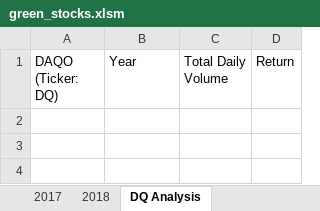
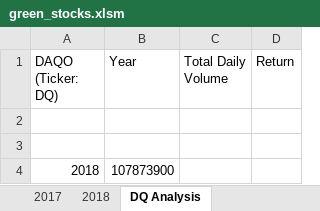
Before and after one commit to vitalybourenin/stock-analysis, an Excel workbook: green_stocks.xlsm, sheet DQ Analysis, drawn as a sheet; values as stored, in another font and other column widths than the file's, no borders; the diff names each change by its address in the sheet, - before the commit and + after, or states it on an @@ line.

```diff
--- a/green_stocks.xlsm (sheet DQ Analysis)
+++ b/green_stocks.xlsm (sheet DQ Analysis)
+row 2: (empty)
+row 3: (empty)
+row 4: 2018 | 107873900
```
Also changed, not shown: sheet 2018.
